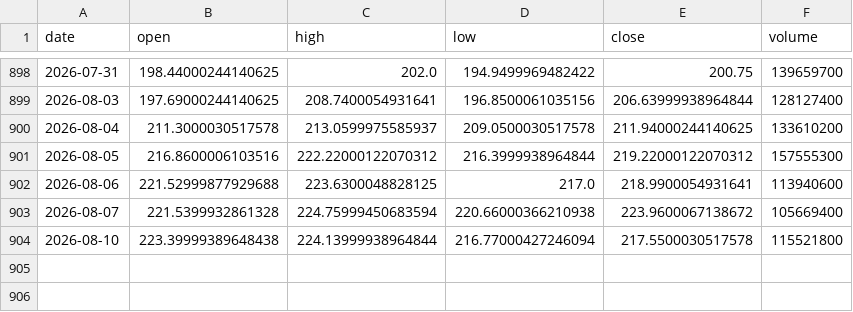
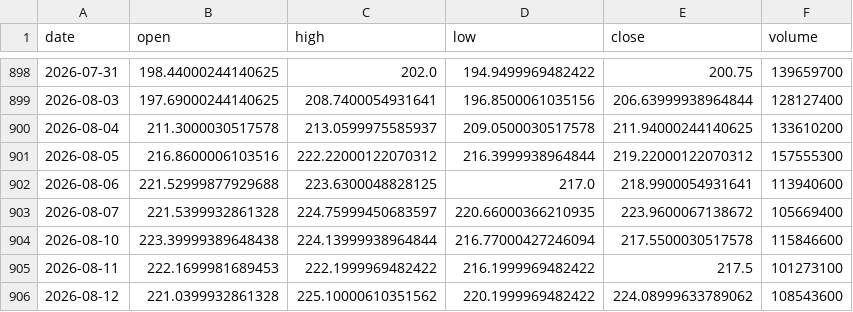
Before and after one commit to 911kwis/h100-tracker, a CSV file: data/nvda_prices.csv, drawn as a sheet; only a part is shown, gaps mark what is left out.

```diff
--- a/data/nvda_prices.csv
+++ b/data/nvda_prices.csv
@@ -902,3 +902,5 @@ date,open,high,low,close,volume
 2026-08-06,221.52999877929688,223.6300048828125,217.0,218.9900054931641,113940600
-2026-08-07,221.5399932861328,224.75999450683594,220.66000366210938,223.9600067138672,105669400
-2026-08-10,223.39999389648438,224.13999938964844,216.77000427246094,217.5500030517578,115521800
+2026-08-07,221.5399932861328,224.75999450683597,220.66000366210935,223.9600067138672,105669400
+2026-08-10,223.39999389648438,224.13999938964844,216.77000427246094,217.5500030517578,115846600
+2026-08-11,222.1699981689453,222.1999969482422,216.1999969482422,217.5,101273100
+2026-08-12,221.0399932861328,225.10000610351562,220.1999969482422,224.08999633789062,108543600
```
Also changed, not shown: data/gpu_prices.csv.
